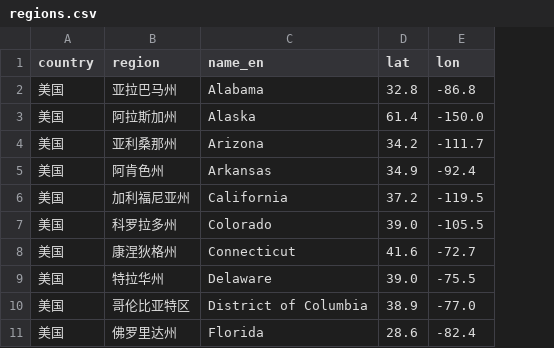
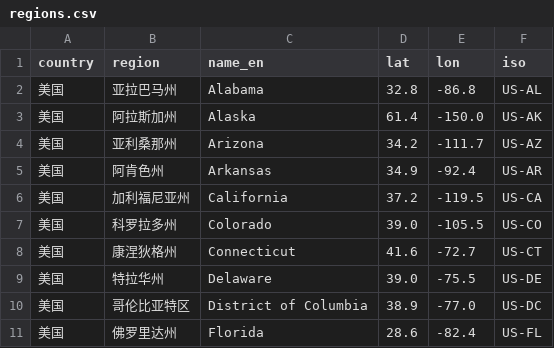
Before and after one commit to lincleejun/BirdCM, a CSV file: engine/birdcm/data/regions.csv, drawn as a sheet; only a part is shown; the diff names each change by its address in the sheet, - before the commit and + after, or states it on an @@ line.

```diff
--- a/engine/birdcm/data/regions.csv
+++ b/engine/birdcm/data/regions.csv
+column F (iso), rows 2-11: US-AL | US-AK | US-AZ | US-AR | US-CA | US-CO | US-CT | US-DE | US-DC | US-FL
```
Also changed, not shown: 11 other files.
